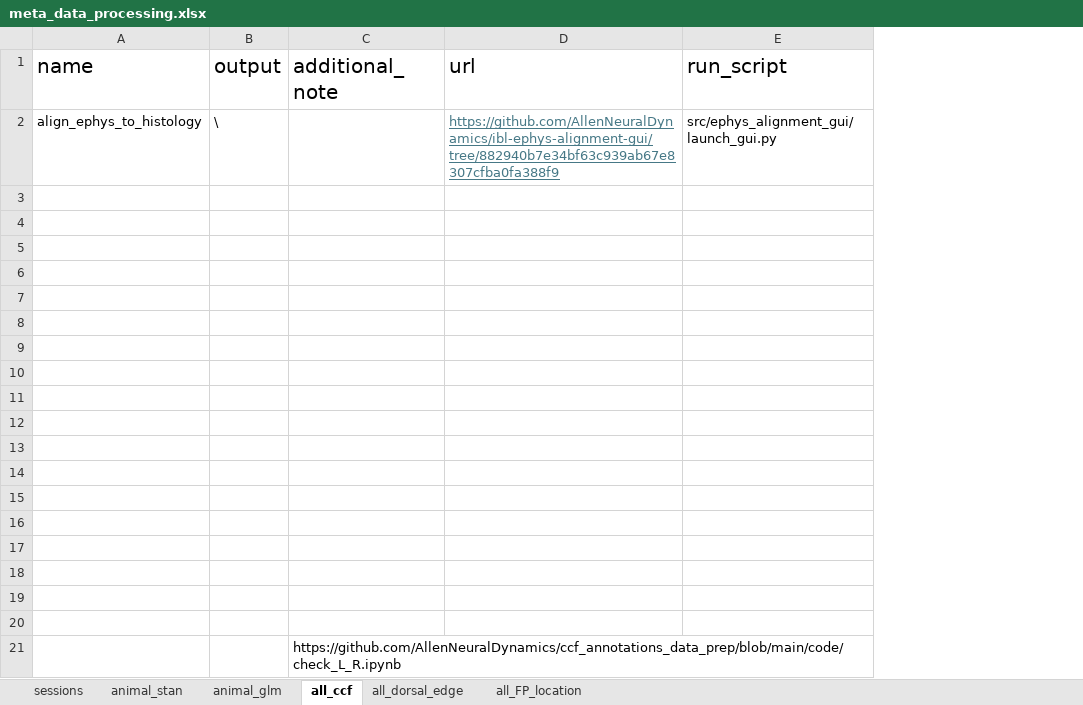
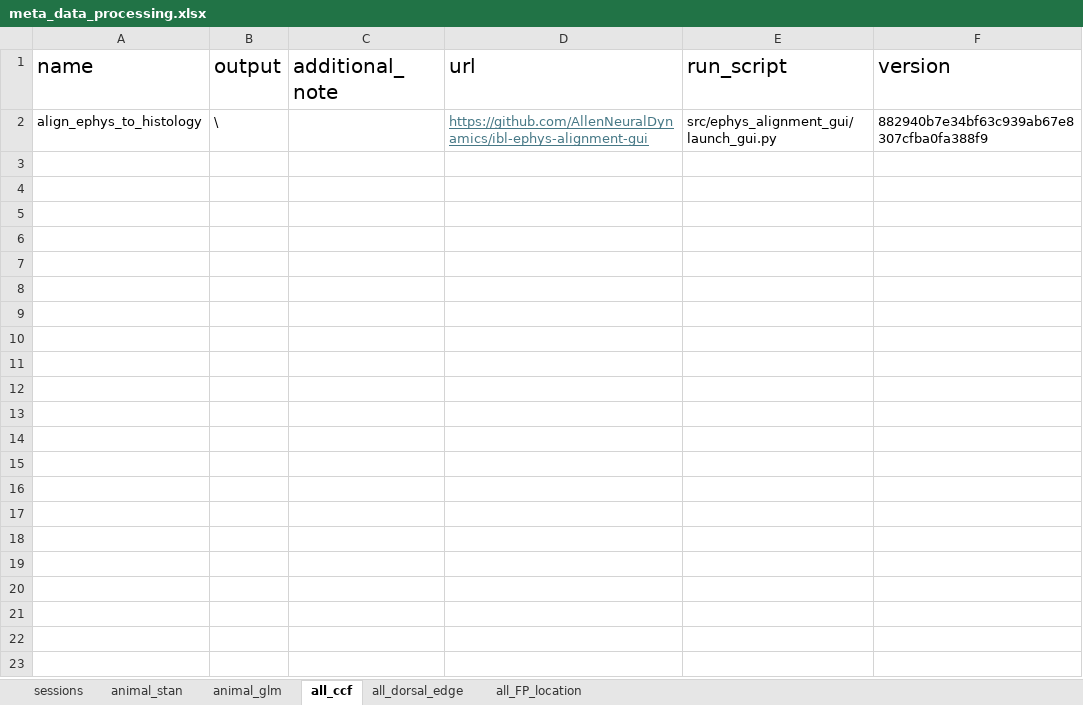
Before and after one commit to AllenNeuralDynamics/aind-beh-ephys-analysis, an Excel workbook: code/data_management/meta_data_processing.xlsx, sheet all_ccf, drawn as a sheet; values as stored, in another font and other column widths than the file's, no borders; removed rows and columns are numbered as before the commit, all else as after; the diff names each change by its address in the sheet, - before the commit and + after, or states it on an @@ line.

```diff
--- a/code/data_management/meta_data_processing.xlsx (sheet all_ccf)
+++ b/code/data_management/meta_data_processing.xlsx (sheet all_ccf)
+column F (version), row 2: 882940b7e34bf63c939ab67e8307cfba0fa388f9
-D2 (url): https://github.com/AllenNeuralDynamics/ibl-ephys-alignment-gui/tree/882940b7e34bf63c939ab67e8307cfba0fa388f9
+D2 (url): https://github.com/AllenNeuralDynamics/ibl-ephys-alignment-gui
-row 3: (empty)
-row 4: (empty)
-row 5: (empty)
-row 6: (empty)
-row 7: (empty)
-row 8: (empty)
-row 9: (empty)
-row 10: (empty)
-row 11: (empty)
-row 12: (empty)
-row 13: (empty)
-row 14: (empty)
-row 15: (empty)
-row 16: (empty)
-row 17: (empty)
-row 18: (empty)
-row 19: (empty)
-row 20: (empty)
-row 21:  |  | https://github.com/AllenNeuralDynamics/ccf_annotations_data_prep/blob/main/code/check_L_R.ipynb
```
Also changed, not shown: sheet all_dorsal_edge, 3 other files.
